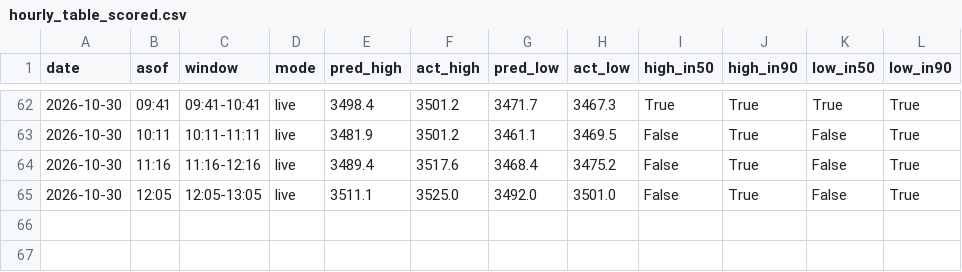
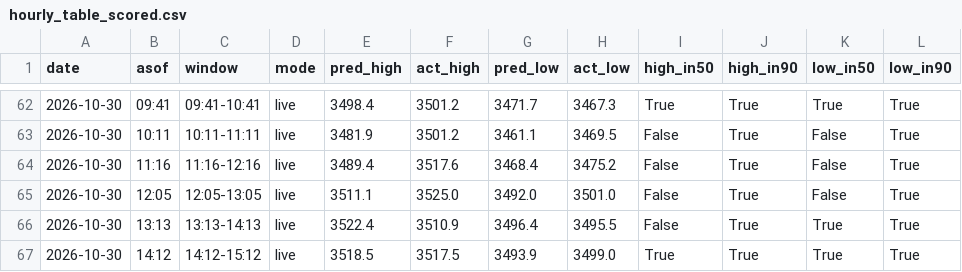
Before and after one commit to shauryaa1808g-max/pred_18, a CSV file: results/hourly_table_scored.csv, drawn as a sheet; only a part is shown, gaps mark what is left out; the diff names each change by its address in the sheet, - before the commit and + after, or states it on an @@ line.

```diff
--- a/results/hourly_table_scored.csv
+++ b/results/hourly_table_scored.csv
+row 66: 2026-10-30 | 13:13 | 13:13-14:13 | live | 3522.4 | 3510.9 | 3496.4 | 3495.5 | False | True | True | True
+row 67: 2026-10-30 | 14:12 | 14:12-15:12 | live | 3518.5 | 3517.5 | 3493.9 | 3499.0 | True | True | True | True
```
Also changed, not shown: results/live_hl_bars_1m.csv, results/paper_hourly_ledger.csv, 4 other files.
